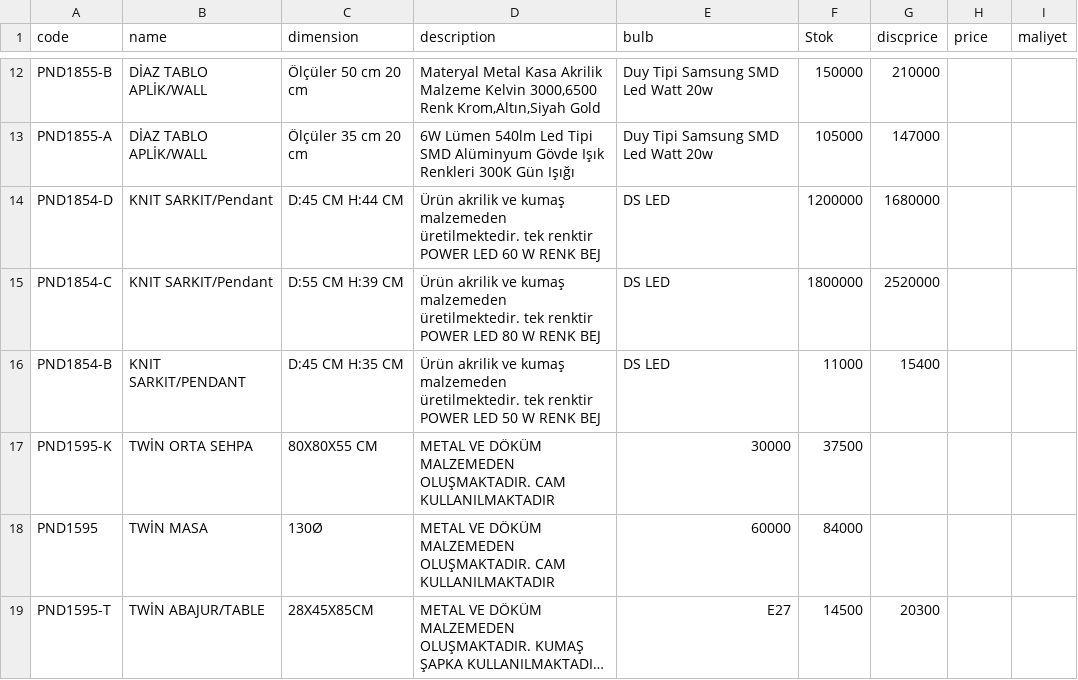
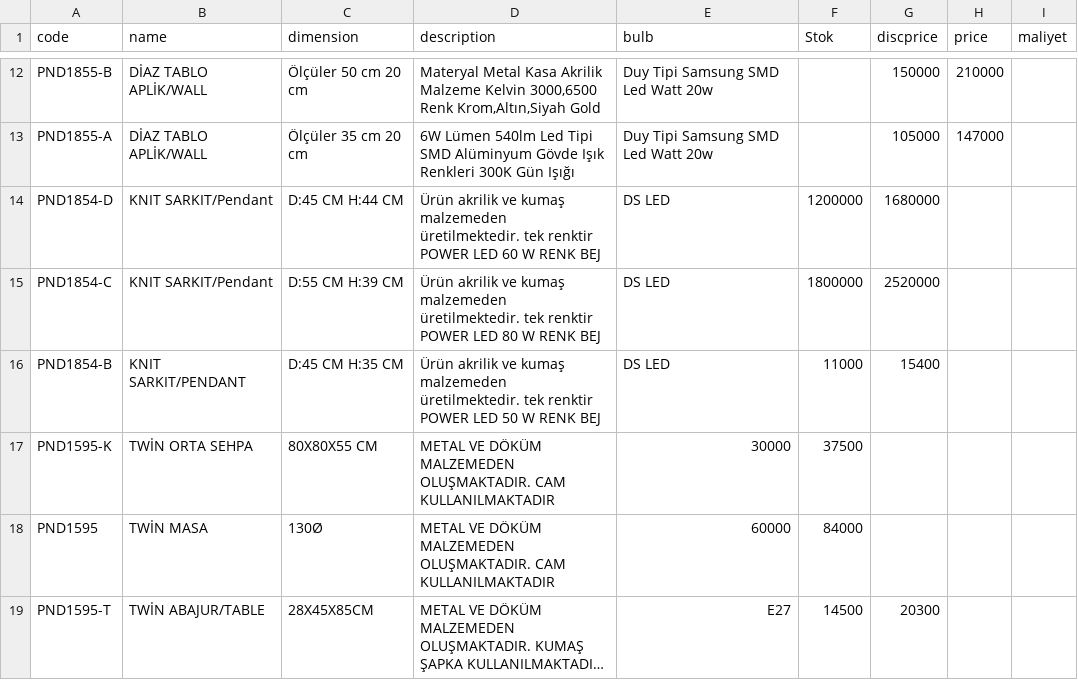
Before and after one commit to pnd-107112/barcode-scanner, a CSV file: product.csv, drawn as a sheet; only a part is shown, gaps mark what is left out; long unchanged cells end in …; the diff covers the shown part only; the diff names each change by its address in the sheet, - before the commit and + after, or states it on an @@ line.

```diff
--- a/product.csv
+++ b/product.csv
-F12 (Stok): 150000
+F12 (Stok): (empty)
-G12 (discprice): 210000
+G12 (discprice): 150000
-H12 (price): (empty)
+H12 (price): 210000
-F13 (Stok): 105000
+F13 (Stok): (empty)
-G13 (discprice): 147000
+G13 (discprice): 105000
-H13 (price): (empty)
+H13 (price): 147000
```
Also changed, not shown: 30 edited cells elsewhere in this file.
